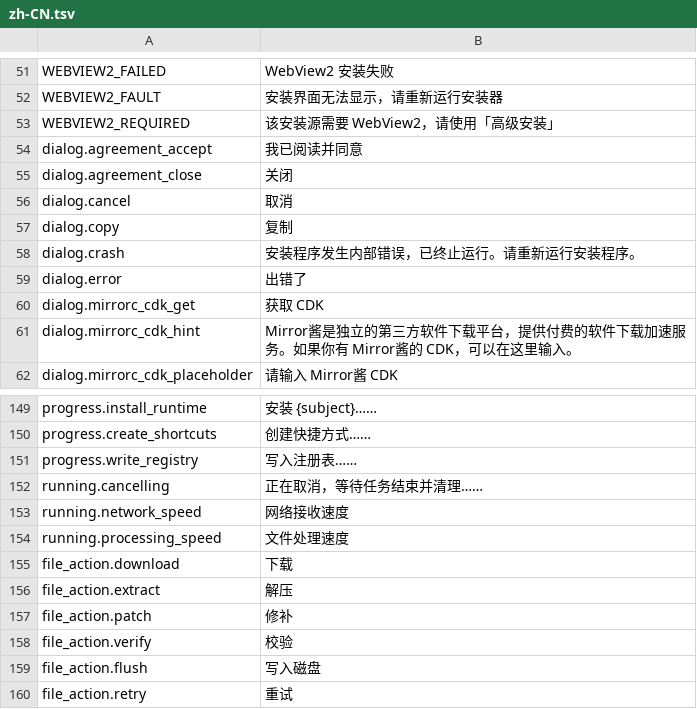
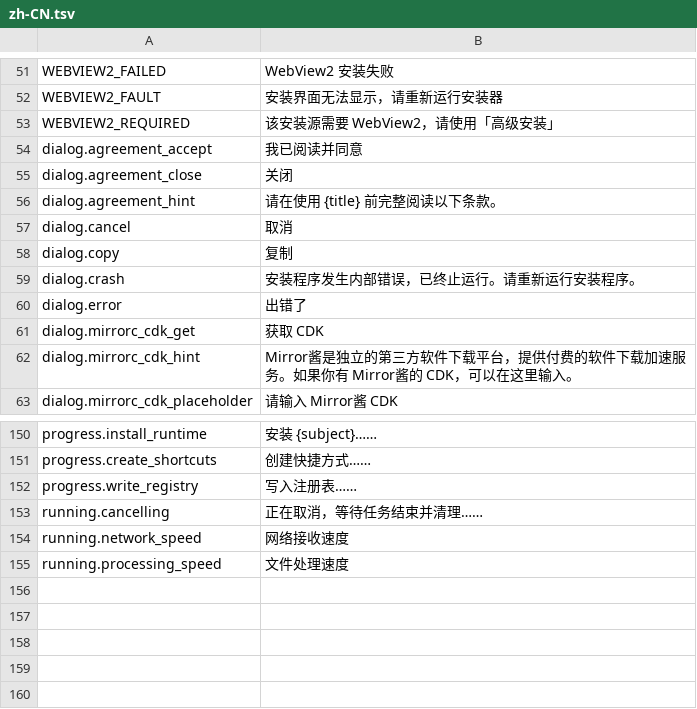
Before and after one commit to bainian-gudu/Kirara, a TSV file: locales/zh-CN.tsv, drawn as a sheet; only a part is shown, gaps mark what is left out; removed rows and columns are numbered as before the commit, all else as after; the diff names each change by its address in the sheet, - before the commit and + after, or states it on an @@ line.

Commit message:
feat(ui): 界面复刻 refactor/v0.5.2 外观，逐文件明细只记日志
外观取值逐条对齐旧分支的 src/index.css / src/App.vue / src/Dialog.vue：
步骤表回到竖排 14px / 8px 间距 / 16px 图标，取消按钮回到 .btn-install 的
40px 与距底 20px，弹窗去掉自身内边距、footer 改 6px 8px 10px，协议正文回到
带边框与浅底的卡片（标题 13.5px/600、行高 1.8、引用块 3px 品牌色左边框、
新增 hr 分隔线），确认页的路径与源名不再换行或截断，CDK 输入框回到
30px 10px / 48px 外边距。协议弹窗在标题下补一行说明，新键
dialog.agreement_hint 的 {title} 取 ui.project.title。

进度页只留总体统计：状态行单行省略（全文进 title），统计行显示
12.0MB / 40.0MB (3.0MB/s)。Progress 去掉 files 字段，FileProgress 与
ByteProgress 随之删除；FileAction 保留，执行侧 IPC 快照与日志行仍用它。
ProgressHandle 在动作切换与任务完成时各写一行 INFO，字节后缀由 byte_suffix
格式化，native 进度对话框读同一份状态、明细一并消失。文案表删掉 6 个
file_action.*，两个语言各 155 行且键集一致。

窗口客户区保持 520×280：竖排步骤表占 116px，520×250 下 step 3 与超长状态
各量到 8 处文本行压在取消按钮上（.progress 的 scrollHeight 180 > clientHeight
165）；520×280 下三种夹具重叠数均为 0，scrollHeight 与 clientHeight 同为 195。
.progress 的 44px 下内边距等于浮动取消按钮占用的条带，隐藏滚动条是与旧版
4px 滚动条的有意偏差。

chrome-headless 155.0.8059.79 加载 rsbuild 1.5.10 production 的 dist/index.html
量测；pnpm exec tsc --noEmit 无输出，pnpm test 41 用例全绿，
cargo check --target x86_64-pc-windows-msvc --all-targets 退出码 0，
tools/devcheck 七层通过（rust 层因缺 MSVC 跳过）。

文档：新增 docs/notes/implemented/2026-10-15-ui-matches-v052.md，更新 UI 契约、
Preact 渲染器与进度页收敛两篇 note，把被否决的活动文件列表提案迁入 rejected，
MIGRATION_LEDGER 增补「界面回退到 refactor/v0.5.2 样式」一节。

```diff
--- a/locales/zh-CN.tsv
+++ b/locales/zh-CN.tsv
+row 56: dialog.agreement_hint | 请在使用 {title} 前完整阅读以下条款。
-row 155: file_action.download | 下载
-row 156: file_action.extract | 解压
-row 157: file_action.patch | 修补
-row 158: file_action.verify | 校验
-row 159: file_action.flush | 写入磁盘
-row 160: file_action.retry | 重试
```
Also changed, not shown: locales/en-US.tsv, 19 other files.
